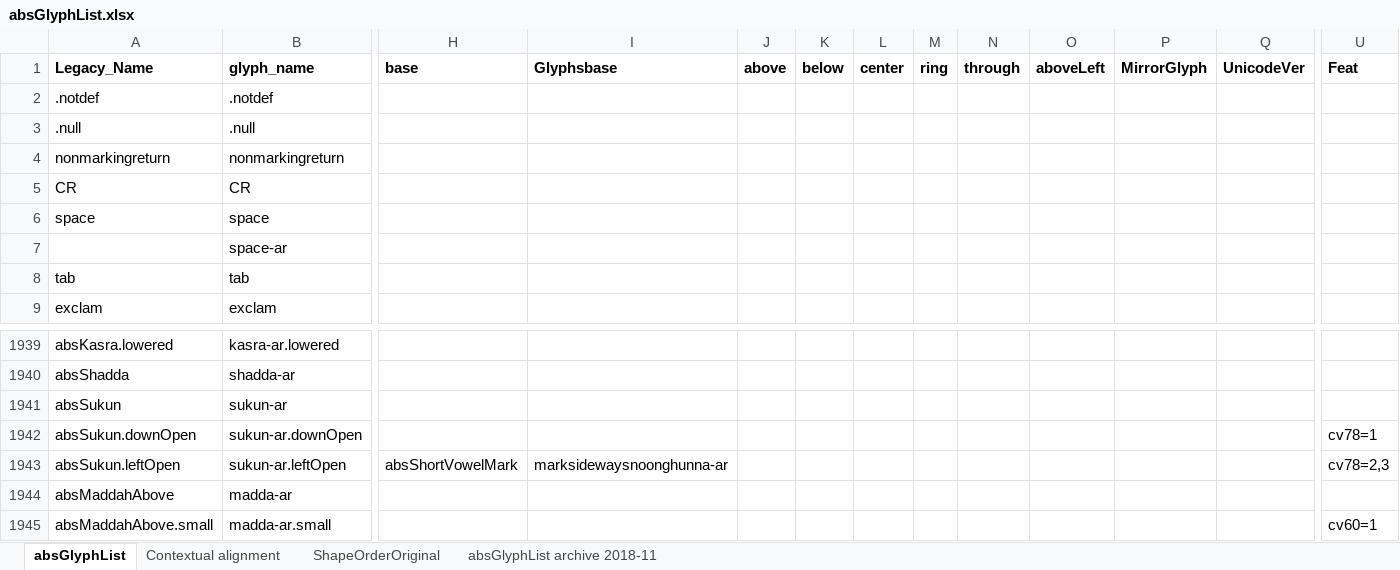
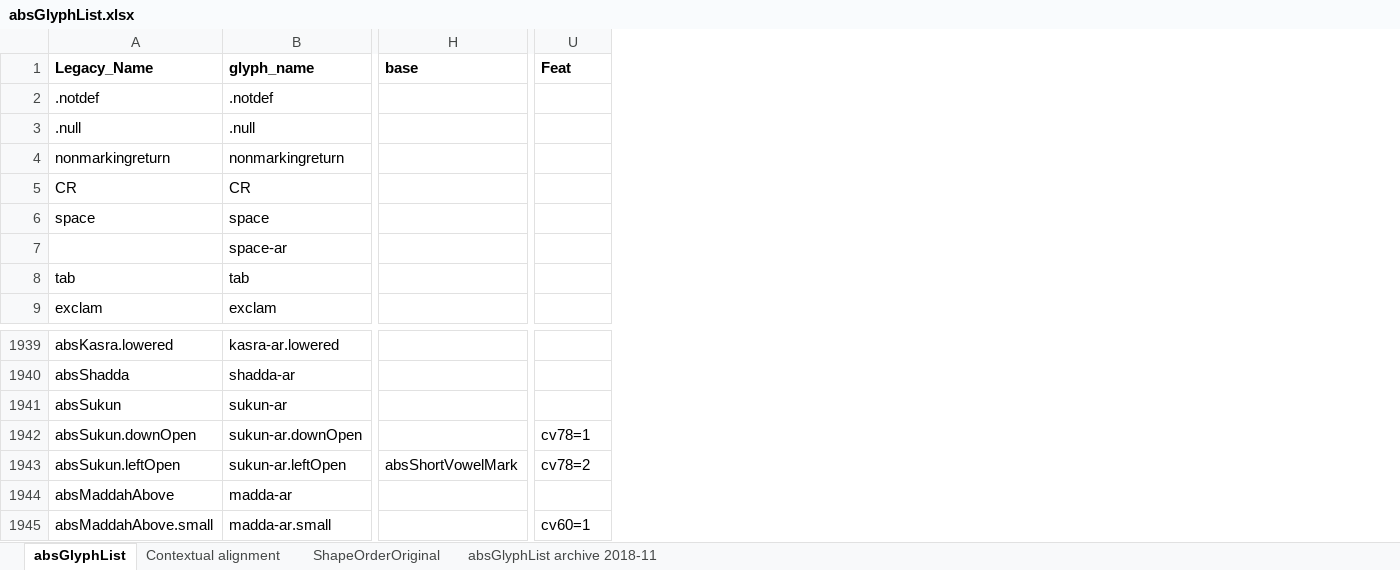
Before and after one commit to silnrsi/font-arab-tools, an Excel workbook: absGlyphList/absGlyphList.xlsx, sheet absGlyphList, drawn as a sheet; only a part is shown, gaps mark what is left out; values as stored, in another font and other column widths than the file's, no borders; charts and pictures not drawn; the diff names each change by its address in the sheet, - before the commit and + after, or states it on an @@ line.

```diff
--- a/absGlyphList/absGlyphList.xlsx (sheet absGlyphList)
+++ b/absGlyphList/absGlyphList.xlsx (sheet absGlyphList)
@@ column I (Glyphsbase) hidden, row 1943: marksidewaysnoonghunna-ar @@
@@ column J (above) hidden, empty @@
@@ column K (below) hidden, empty @@
@@ column L (center) hidden, empty @@
@@ column M (ring) hidden, empty @@
@@ column N (through) hidden, empty @@
@@ column O (aboveLeft) hidden, empty @@
@@ column P (MirrorGlyph) hidden, empty @@
@@ column Q (UnicodeVer) hidden, empty @@
-U1943 (Feat): cv78=2,3
+U1943 (Feat): cv78=2
```
Also changed, not shown: charts or pictures, 3 other files.
